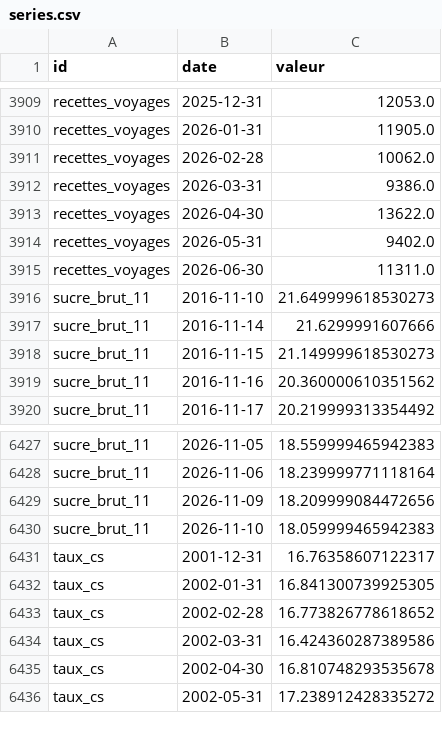
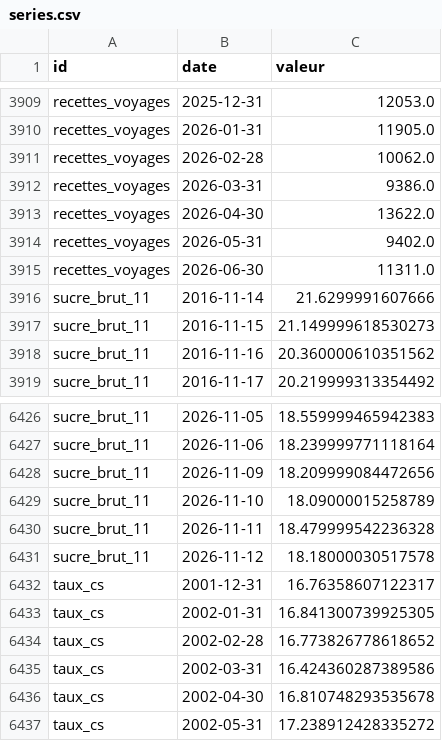
Before and after one commit to Benzak10/BASE-SECTORIELLE, a CSV file: data/series.csv, drawn as a sheet; only a part is shown, gaps mark what is left out.

```diff
--- a/data/series.csv
+++ b/data/series.csv
@@ -3915,3 +3915,2 @@ recettes_voyages,2026-05-31,9402.0
 recettes_voyages,2026-06-30,11311.0
-sucre_brut_11,2016-11-10,21.649999618530273
 sucre_brut_11,2016-11-14,21.6299991607666
@@ -6429,3 +6428,5 @@ sucre_brut_11,2026-11-06,18.239999771118164
 sucre_brut_11,2026-11-09,18.209999084472656
-sucre_brut_11,2026-11-10,18.059999465942383
+sucre_brut_11,2026-11-10,18.09000015258789
+sucre_brut_11,2026-11-11,18.479999542236328
+sucre_brut_11,2026-11-12,18.18000030517578
 taux_cs,2001-12-31,16.76358607122317
```
Also changed, not shown: 1 other file.
